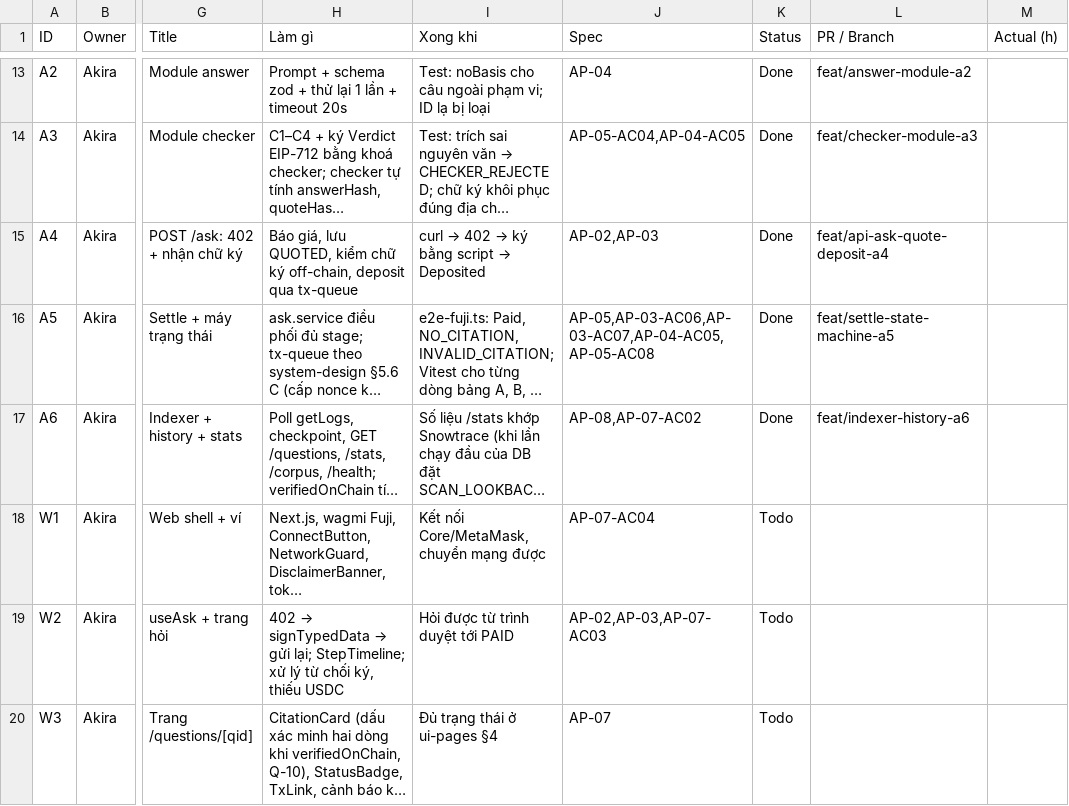
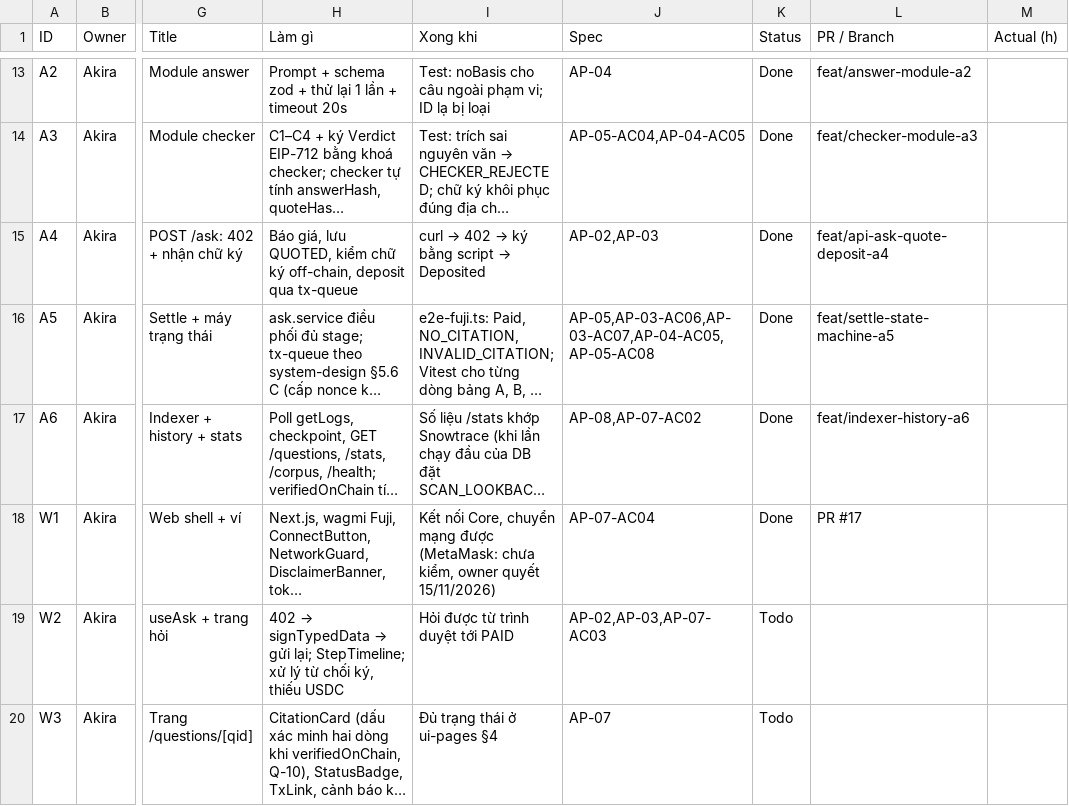
Before and after one commit to AkiraTomori/AskPay, a CSV file: docs/runbook/tasks.csv, drawn as a sheet; only a part is shown, gaps mark what is left out; long unchanged cells end in …; the diff names each change by its address in the sheet, - before the commit and + after, or states it on an @@ line.

```diff
--- a/docs/runbook/tasks.csv
+++ b/docs/runbook/tasks.csv
-I18 (Xong khi): Kết nối Core/MetaMask, chuyển mạng được
+I18 (Xong khi): Kết nối Core, chuyển mạng được (MetaMask: chưa kiểm, owner quyết 15/11/2026)
-K18 (Status): Todo
+K18 (Status): Done
-L18 (PR / Branch): (empty)
+L18 (PR / Branch): PR #17
```
Also changed, not shown: 55 other files.
